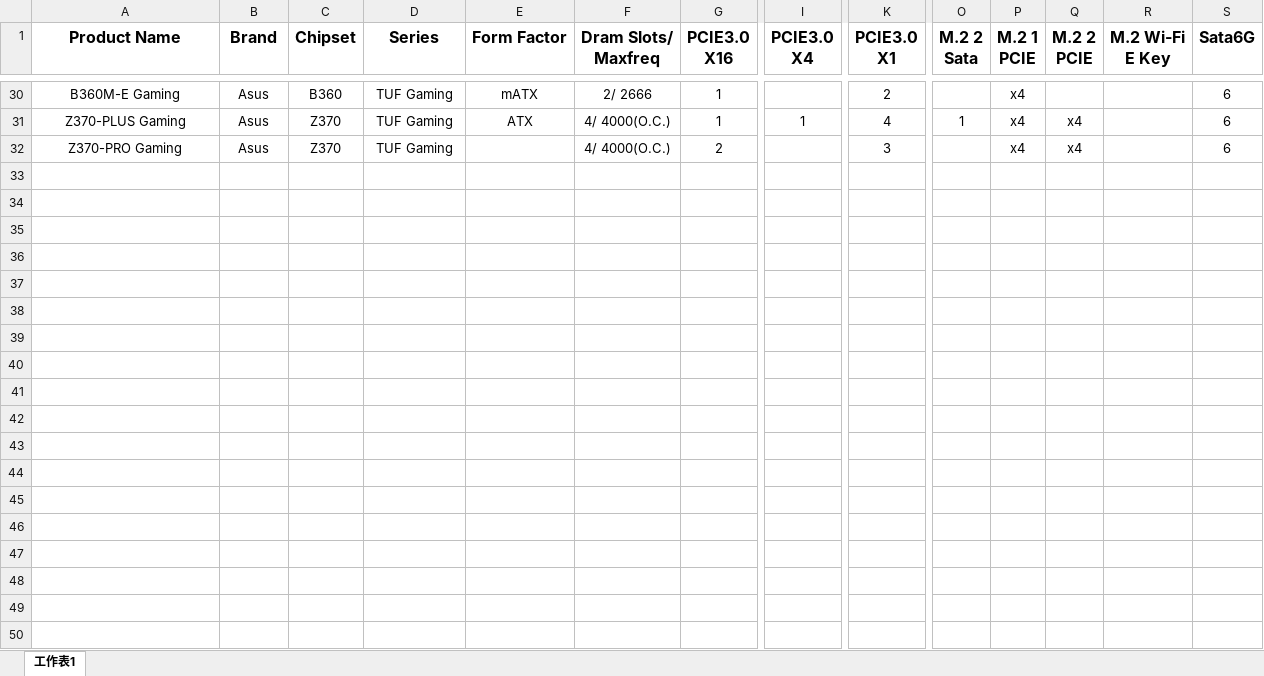
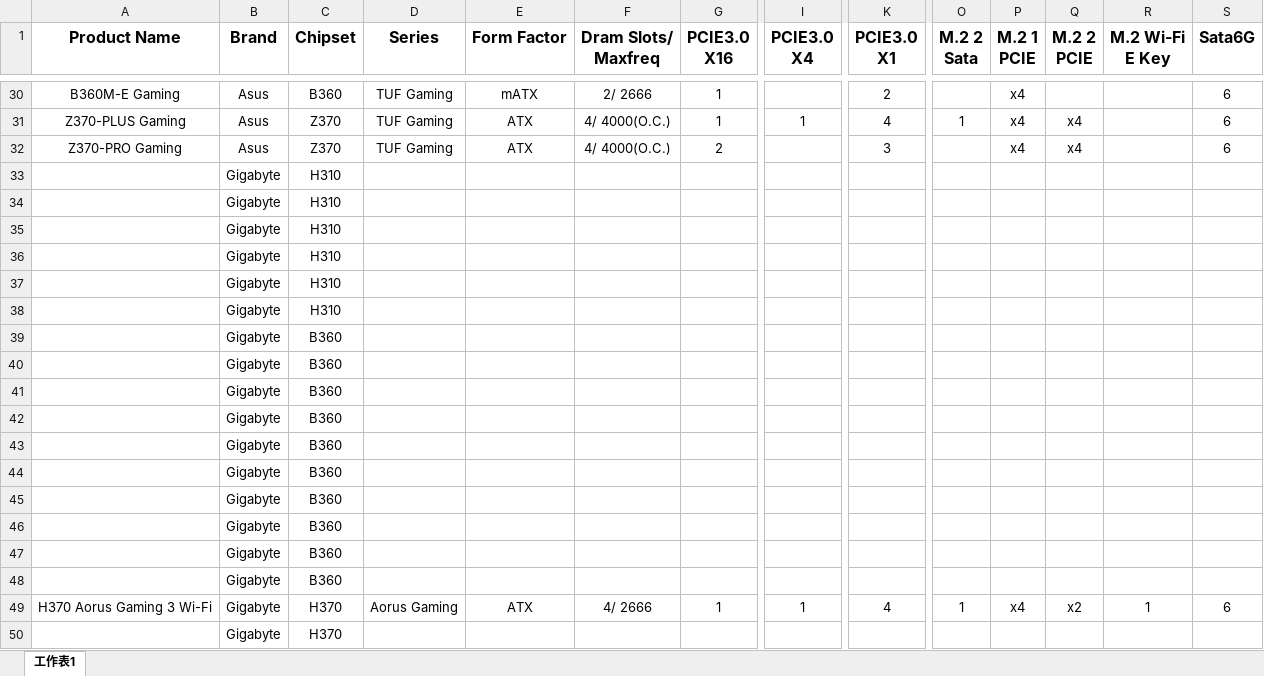
Before and after one commit to gaze9999/motherboard_compare, an Excel workbook: mb1.xlsx, sheet 工作表1, drawn as a sheet; only a part is shown, gaps mark what is left out; values as stored, in another font and other column widths than the file's, no borders; charts and pictures not drawn; rows hold the shown columns only; the diff covers the shown part only; the diff names each change by its address in the sheet, - before the commit and + after, or states it on an @@ line.

Commit message:
add_gigabyte

```diff
--- a/mb1.xlsx (sheet 工作表1)
+++ b/mb1.xlsx (sheet 工作表1)
-E32 (Form Factor): (empty)
+E32 (Form Factor): ATX
+row 33:  | Gigabyte | H310
+row 34:  | Gigabyte | H310
+row 35:  | Gigabyte | H310
+row 36:  | Gigabyte | H310
+row 37:  | Gigabyte | H310
+row 38:  | Gigabyte | H310
+row 39:  | Gigabyte | B360
+row 40:  | Gigabyte | B360
+row 41:  | Gigabyte | B360
+row 42:  | Gigabyte | B360
+row 43:  | Gigabyte | B360
+row 44:  | Gigabyte | B360
+row 45:  | Gigabyte | B360
+row 46:  | Gigabyte | B360
+row 47:  | Gigabyte | B360
+row 48:  | Gigabyte | B360
+row 49: H370 Aorus Gaming 3 Wi-Fi | Gigabyte | H370 | Aorus Gaming | ATX | 4/ 2666 | 1 | 1 | 4 | 1 | x4 | x2 | 1 | 6
+row 50:  | Gigabyte | H370
```
Also changed, not shown: 15 added rows elsewhere in this sheet.
